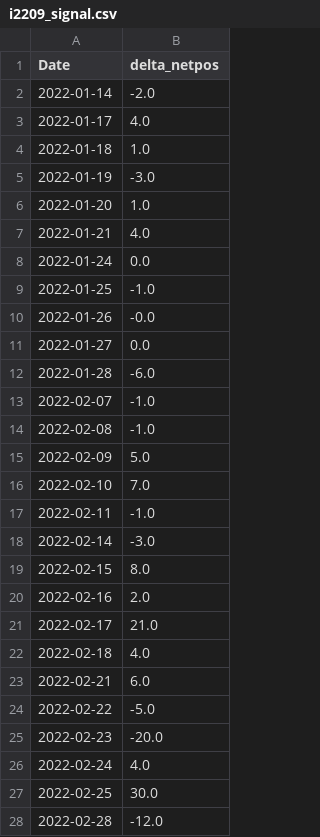
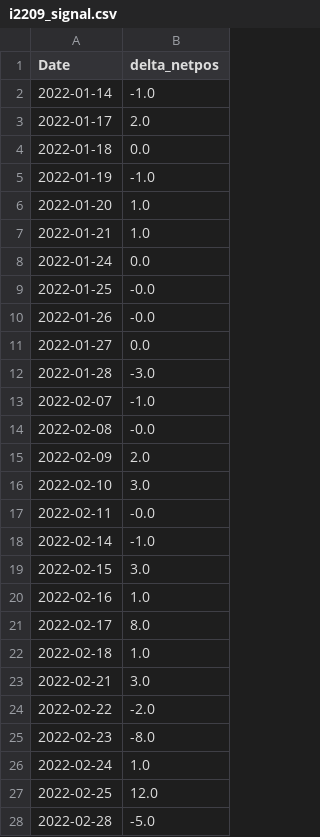
Before and after one commit to ktrader-official/ktrader-python-basic, a CSV file: metadata/i2209_signal.csv, drawn as a sheet; only a part is shown; the diff covers the shown part only.

Commit message:
update signal and update third party version

```diff
--- a/metadata/i2209_signal.csv
+++ b/metadata/i2209_signal.csv
@@ -1,28 +1,28 @@
 Date,delta_netpos
-2022-01-14,-2.0
-2022-01-17,4.0
-2022-01-18,1.0
-2022-01-19,-3.0
+2022-01-14,-1.0
+2022-01-17,2.0
+2022-01-18,0.0
+2022-01-19,-1.0
 2022-01-20,1.0
-2022-01-21,4.0
+2022-01-21,1.0
 2022-01-24,0.0
-2022-01-25,-1.0
+2022-01-25,-0.0
 2022-01-26,-0.0
 2022-01-27,0.0
-2022-01-28,-6.0
+2022-01-28,-3.0
 2022-02-07,-1.0
-2022-02-08,-1.0
-2022-02-09,5.0
-2022-02-10,7.0
-2022-02-11,-1.0
-2022-02-14,-3.0
-2022-02-15,8.0
-2022-02-16,2.0
-2022-02-17,21.0
-2022-02-18,4.0
-2022-02-21,6.0
-2022-02-22,-5.0
-2022-02-23,-20.0
-2022-02-24,4.0
-2022-02-25,30.0
-2022-02-28,-12.0
+2022-02-08,-0.0
+2022-02-09,2.0
+2022-02-10,3.0
+2022-02-11,-0.0
+2022-02-14,-1.0
+2022-02-15,3.0
+2022-02-16,1.0
+2022-02-17,8.0
+2022-02-18,1.0
+2022-02-21,3.0
+2022-02-22,-2.0
+2022-02-23,-8.0
+2022-02-24,1.0
+2022-02-25,12.0
+2022-02-28,-5.0
```
Also changed, not shown: 1 added row and 50 edited cells elsewhere in this file.
